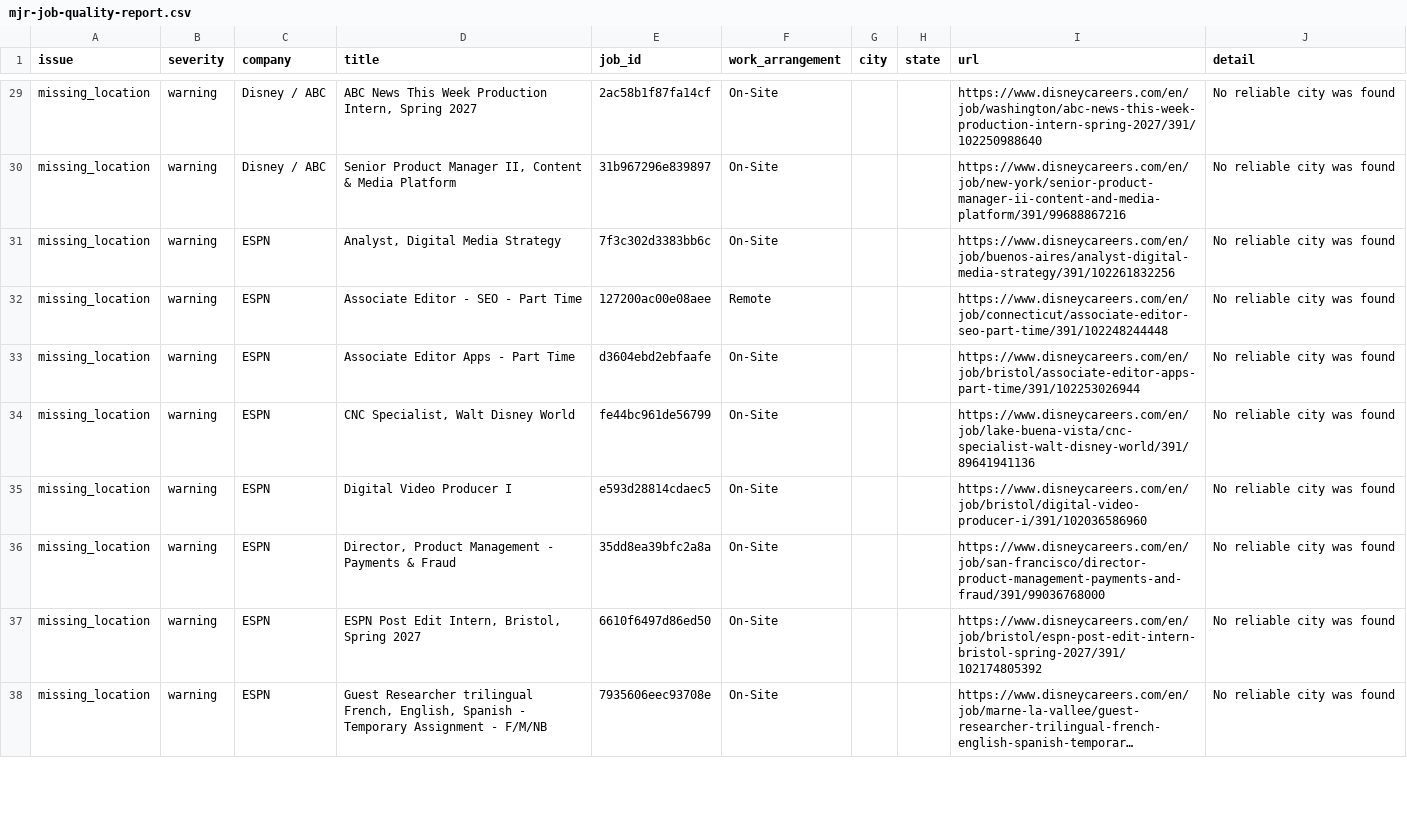
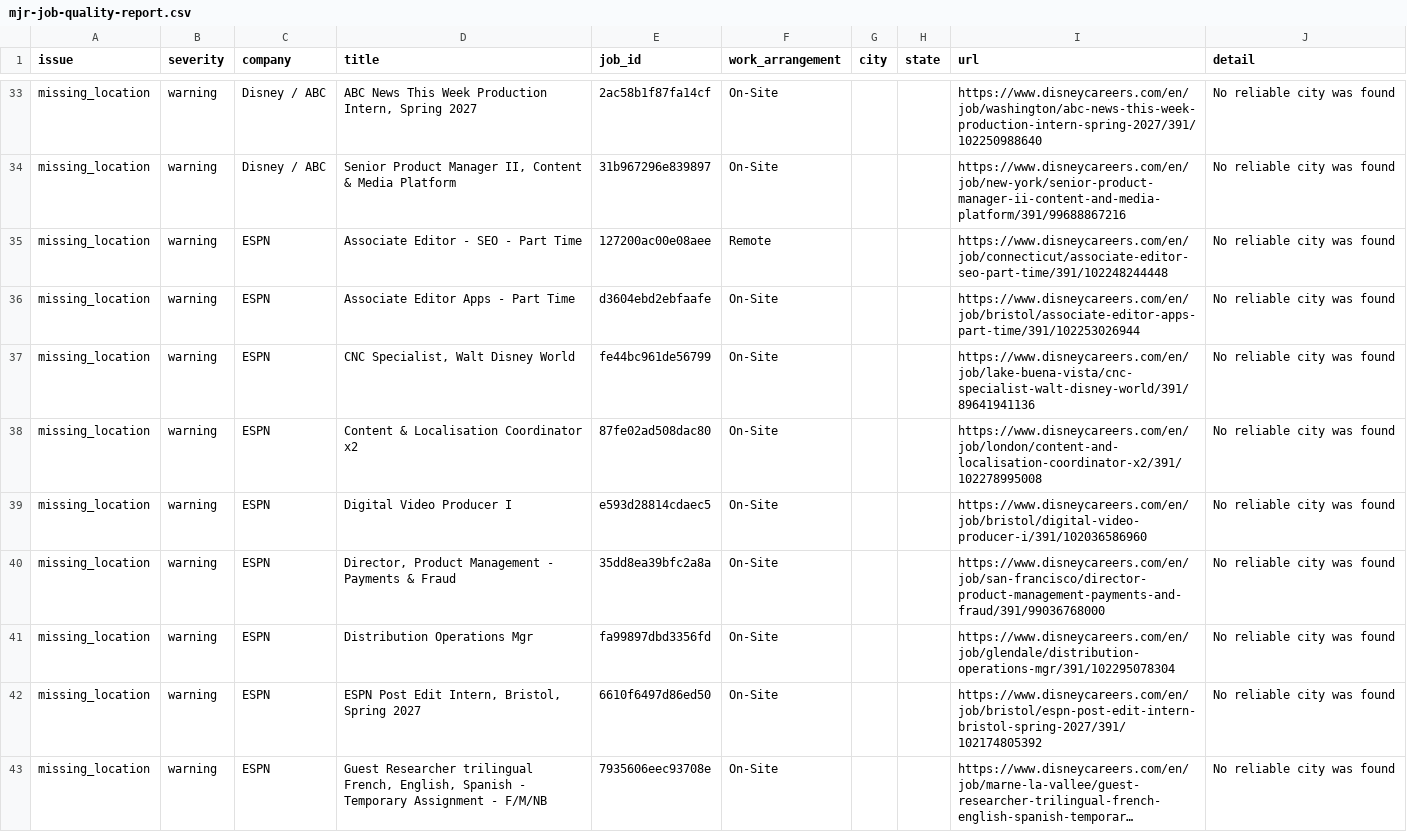
Before and after one commit to Mediajobsreport/mjr-jobs-feed, a CSV file: mjr-job-quality-report.csv, drawn as a sheet; only a part is shown, gaps mark what is left out; long unchanged cells end in …; removed rows and columns are numbered as before the commit, all else as after; the diff covers the shown part only; the diff names each change by its address in the sheet, - before the commit and + after, or states it on an @@ line.

```diff
--- a/mjr-job-quality-report.csv
+++ b/mjr-job-quality-report.csv
-row 31: missing_location | warning | ESPN | Analyst, Digital Media Strategy | 7f3c302d3383bb6c | On-Site |  |  | https://www.disneycareers.com/en/job/buenos-aires/analyst-digital-media-strategy/391/102261832256 | No reliable city was found
+row 38: missing_location | warning | ESPN | Content & Localisation Coordinator x2 | 87fe02ad508dac80 | On-Site |  |  | https://www.disneycareers.com/en/job/london/content-and-localisation-coordinator-x2/391/102278995008 | No reliable city was found
+row 41: missing_location | warning | ESPN | Distribution Operations Mgr | fa99897dbd3356fd | On-Site |  |  | https://www.disneycareers.com/en/job/glendale/distribution-operations-mgr/391/102295078304 | No reliable city was found
```
Also changed, not shown: 8 added rows, 6 removed rows and 15 edited cells elsewhere in this file, mjr-ats-audit.csv, 3 other files.
